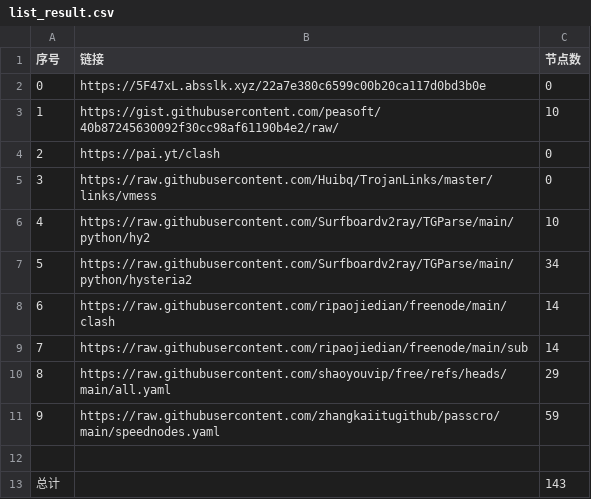
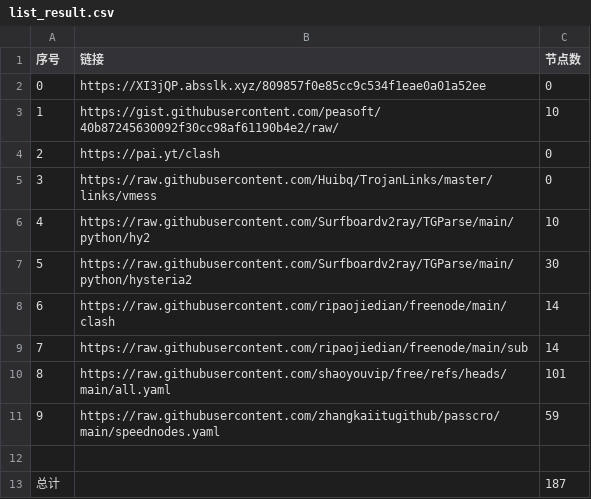
Before and after one commit to lukea99/NWalls, a CSV file: list_result.csv, drawn as a sheet.

```diff
--- a/list_result.csv
+++ b/list_result.csv
@@ -1,3 +1,3 @@
 序号,链接,节点数
-0,https://5F47xL.absslk.xyz/22a7e380c6599c00b20ca117d0bd3b0e,0
+0,https://XI3jQP.absslk.xyz/809857f0e85cc9c534f1eae0a01a52ee,0
 1,https://gist.githubusercontent.com/peasoft/40b87245630092f30cc98af61190b4e2/raw/,10
@@ -6,8 +6,8 @@
 4,https://raw.githubusercontent.com/Surfboardv2ray/TGParse/main/python/hy2,10
-5,https://raw.githubusercontent.com/Surfboardv2ray/TGParse/main/python/hysteria2,34
+5,https://raw.githubusercontent.com/Surfboardv2ray/TGParse/main/python/hysteria2,30
 6,https://raw.githubusercontent.com/ripaojiedian/freenode/main/clash,14
 7,https://raw.githubusercontent.com/ripaojiedian/freenode/main/sub,14
-8,https://raw.githubusercontent.com/shaoyouvip/free/refs/heads/main/all.yaml,29
+8,https://raw.githubusercontent.com/shaoyouvip/free/refs/heads/main/all.yaml,101
 9,https://raw.githubusercontent.com/zhangkaiitugithub/passcro/main/speednodes.yaml,59
 
-总计,,143
+总计,,187
```
Also changed, not shown: 18 other files.
